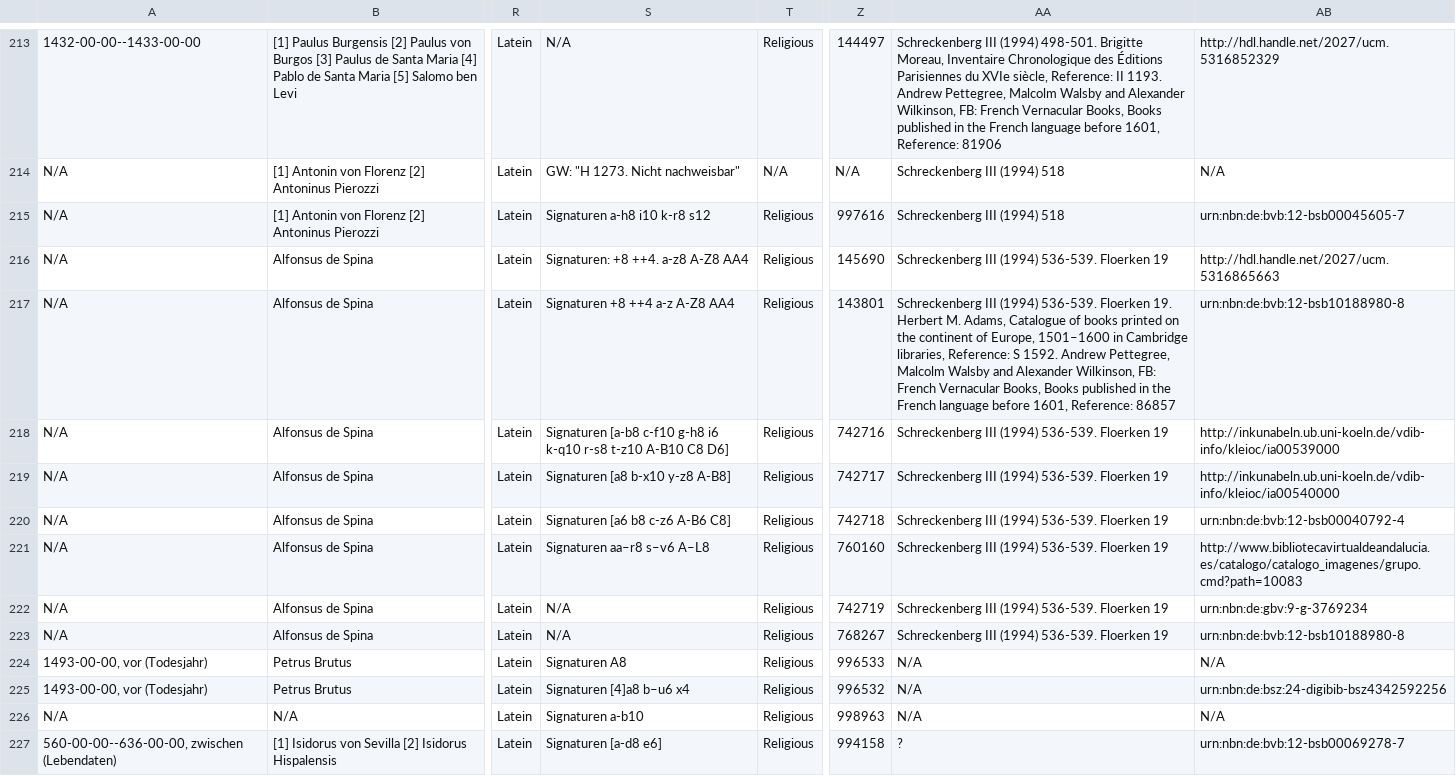
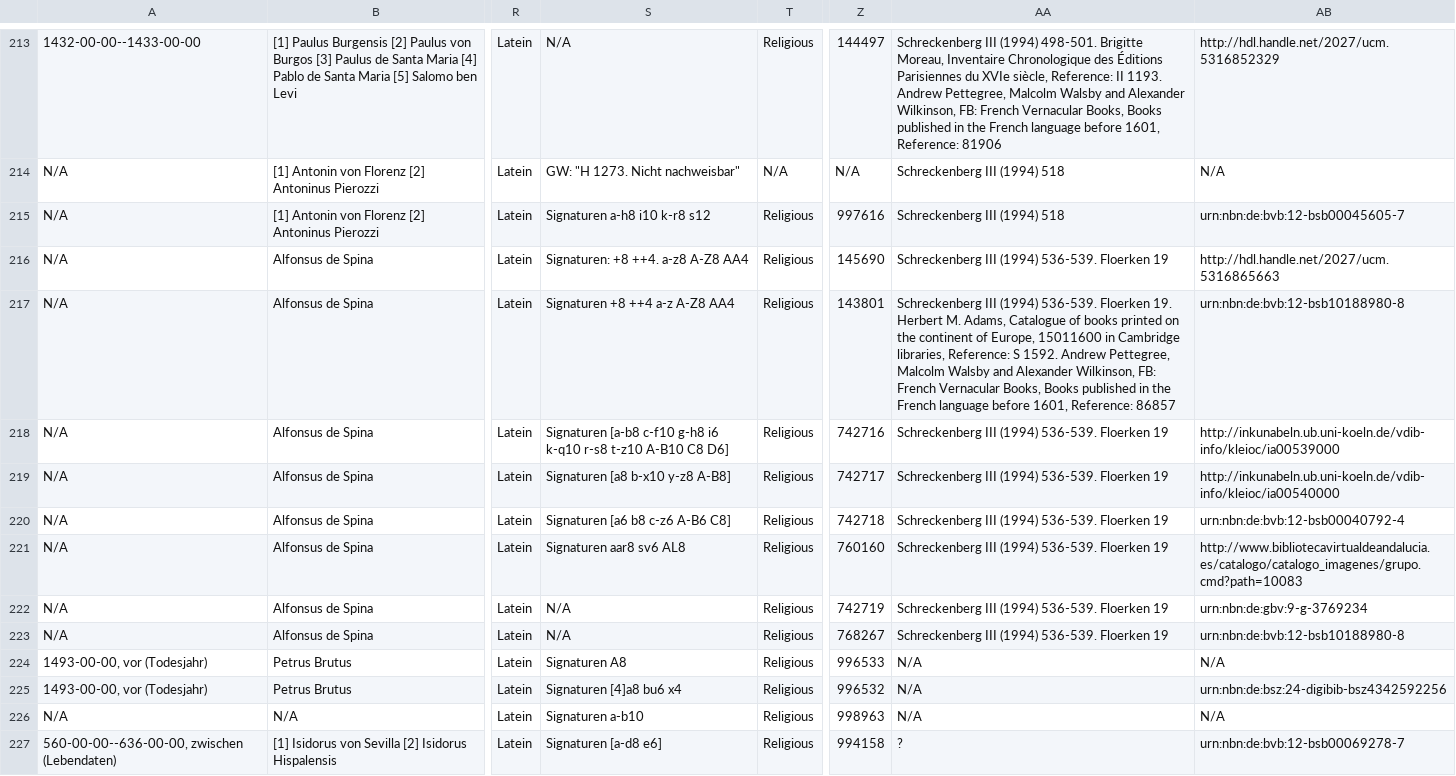
Before and after one commit to hallsteinsimone/data, a CSV file: Drucke_20220225_V4.csv, drawn as a sheet; only a part is shown, gaps mark what is left out; the diff covers the shown part only; the diff names each change by its address in the sheet, - before the commit and + after, or states it on an @@ line.

```diff
--- a/Drucke_20220225_V4.csv
+++ b/Drucke_20220225_V4.csv
-AA217: …of Europe, 1501–1600 in Cambridge…
+AA217: …of Europe, 15011600 in Cambridge…
-S221: Signaturen aa–r8 s–v6 A–L8
+S221: Signaturen aar8 sv6 AL8
-S225: Signaturen [4]a8 b–u6 x4
+S225: Signaturen [4]a8 bu6 x4
```
Also changed, not shown: 67 edited cells elsewhere in this file.
